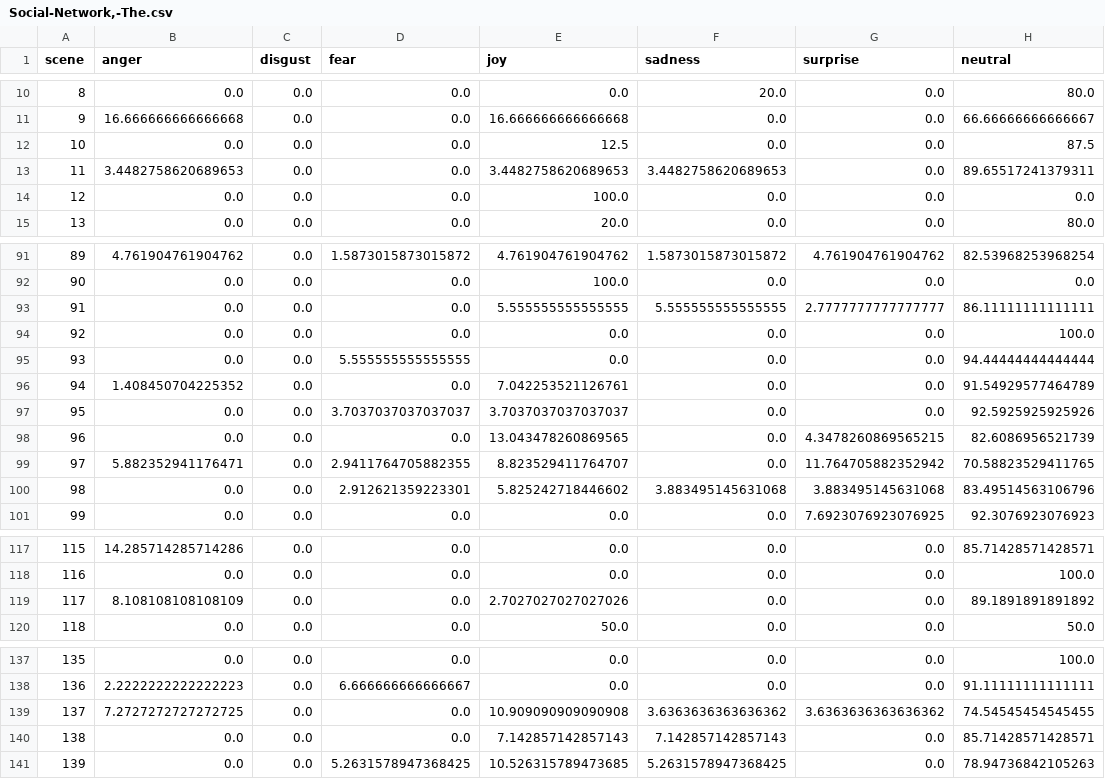
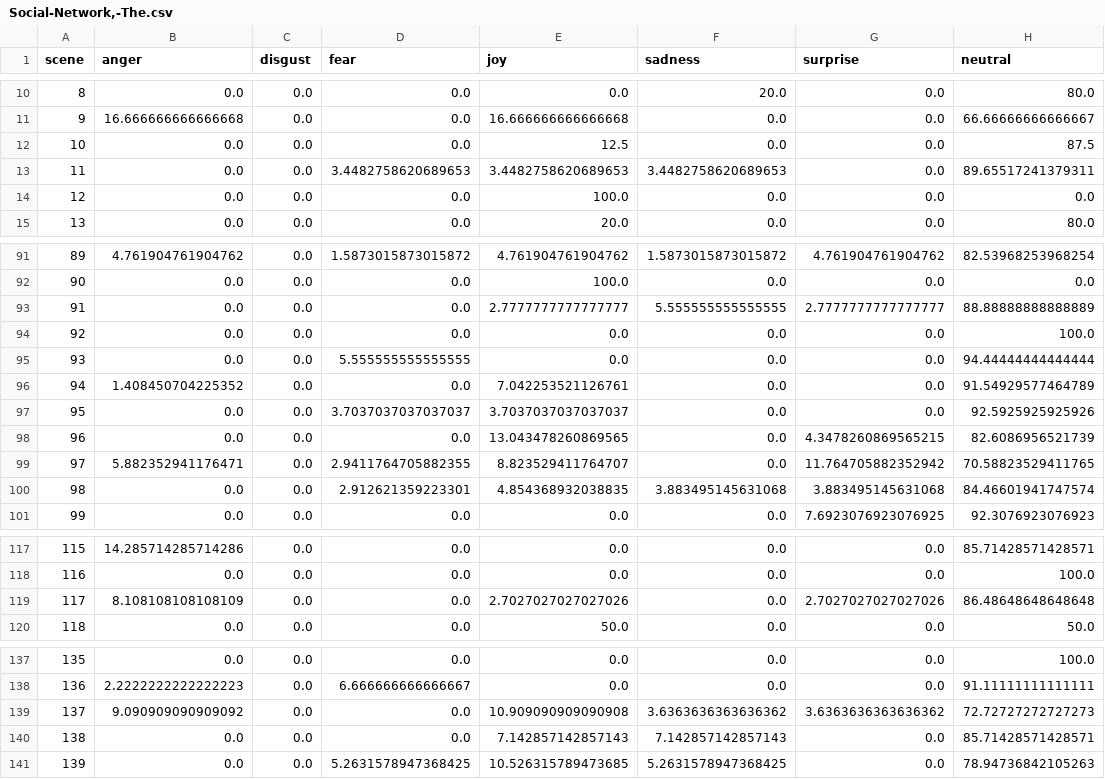
Before and after one commit to alexyuisingwu/cse6242-project, a CSV file: app/static/film_sentiment_predictions/Social-Network,-The.csv, drawn as a sheet; only a part is shown, gaps mark what is left out; the diff covers the shown part only.

```diff
--- a/app/static/film_sentiment_predictions/Social-Network,-The.csv
+++ b/app/static/film_sentiment_predictions/Social-Network,-The.csv
@@ -12,3 +12,3 @@ scene,anger,disgust,fear,joy,sadness,surprise,neutral
 10,0.0,0.0,0.0,12.5,0.0,0.0,87.5
-11,3.4482758620689653,0.0,0.0,3.4482758620689653,3.4482758620689653,0.0,89.65517241379311
+11,0.0,0.0,3.4482758620689653,3.4482758620689653,3.4482758620689653,0.0,89.65517241379311
 12,0.0,0.0,0.0,100.0,0.0,0.0,0.0
@@ -92,3 +92,3 @@ scene,anger,disgust,fear,joy,sadness,surprise,neutral
 90,0.0,0.0,0.0,100.0,0.0,0.0,0.0
-91,0.0,0.0,0.0,5.555555555555555,5.555555555555555,2.7777777777777777,86.11111111111111
+91,0.0,0.0,0.0,2.7777777777777777,5.555555555555555,2.7777777777777777,88.88888888888889
 92,0.0,0.0,0.0,0.0,0.0,0.0,100.0
@@ -99,3 +99,3 @@ scene,anger,disgust,fear,joy,sadness,surprise,neutral
 97,5.882352941176471,0.0,2.9411764705882355,8.823529411764707,0.0,11.764705882352942,70.58823529411765
-98,0.0,0.0,2.912621359223301,5.825242718446602,3.883495145631068,3.883495145631068,83.49514563106796
+98,0.0,0.0,2.912621359223301,4.854368932038835,3.883495145631068,3.883495145631068,84.46601941747574
 99,0.0,0.0,0.0,0.0,0.0,7.6923076923076925,92.3076923076923
@@ -118,3 +118,3 @@ scene,anger,disgust,fear,joy,sadness,surprise,neutral
 116,0.0,0.0,0.0,0.0,0.0,0.0,100.0
-117,8.108108108108109,0.0,0.0,2.7027027027027026,0.0,0.0,89.1891891891892
+117,8.108108108108109,0.0,0.0,2.7027027027027026,0.0,2.7027027027027026,86.48648648648648
 118,0.0,0.0,0.0,50.0,0.0,0.0,50.0
@@ -138,3 +138,3 @@ scene,anger,disgust,fear,joy,sadness,surprise,neutral
 136,2.2222222222222223,0.0,6.666666666666667,0.0,0.0,0.0,91.11111111111111
-137,7.2727272727272725,0.0,0.0,10.909090909090908,3.6363636363636362,3.6363636363636362,74.54545454545455
+137,9.090909090909092,0.0,0.0,10.909090909090908,3.6363636363636362,3.6363636363636362,72.72727272727273
 138,0.0,0.0,0.0,7.142857142857143,7.142857142857143,0.0,85.71428571428571
```
Also changed, not shown: 4 edited cells elsewhere in this file, app/static/film_sentiment_predictions/Boyhood.csv, app/static/film_sentiment_predictions/Catwoman.csv, 10 other files.
